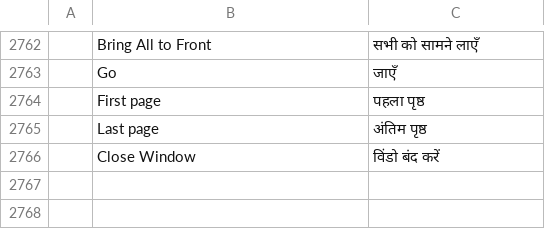
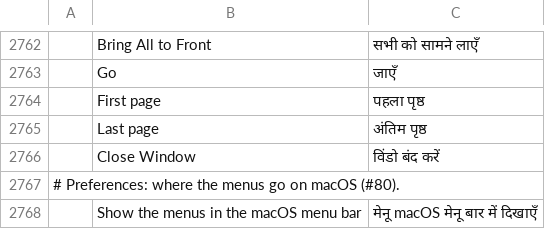
Before and after one commit to Esfirror/pdfcraft, a TSV file: crates/ui-egui/src/i18n/hi.tsv, drawn as a sheet; only a part is shown, gaps mark what is left out; the diff names each change by its address in the sheet, - before the commit and + after, or states it on an @@ line.

```diff
--- a/crates/ui-egui/src/i18n/hi.tsv
+++ b/crates/ui-egui/src/i18n/hi.tsv
+row 2767: # Preferences: where the menus go on macOS (#80).
+row 2768:  | Show the menus in the macOS menu bar | मेनू macOS मेनू बार में दिखाएँ
```
Also changed, not shown: crates/ui-egui/src/i18n/bg.tsv, crates/ui-egui/src/i18n/el.tsv, 37 other files.
